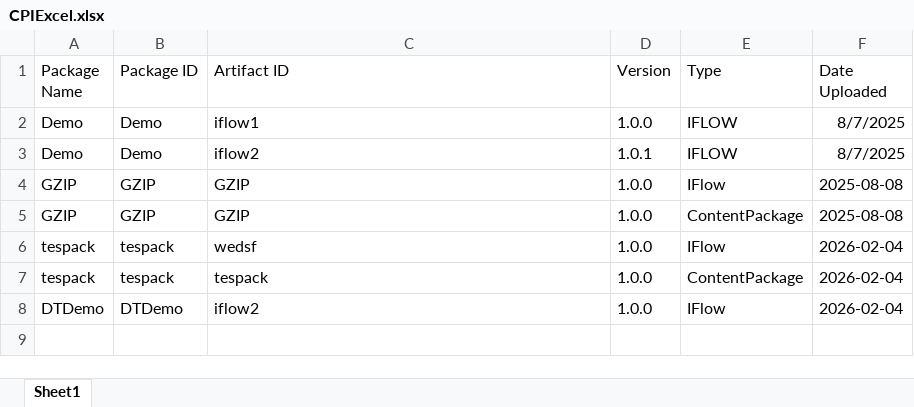
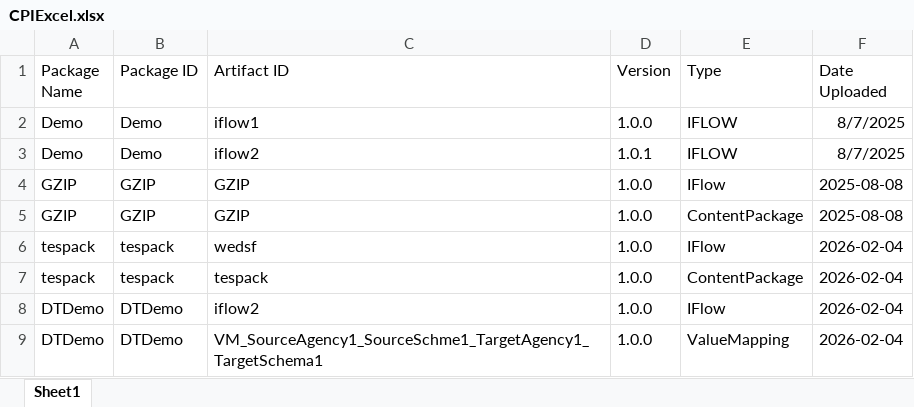
Before and after one commit to Ema0998/demo_data, an Excel workbook: CPIExcel.xlsx, sheet Sheet1, drawn as a sheet; values as stored, in another font and other column widths than the file's, no borders; the diff names each change by its address in the sheet, - before the commit and + after, or states it on an @@ line.

Commit message:
Update CPIExcel.xlsx with new package entry

```diff
--- a/CPIExcel.xlsx (sheet Sheet1)
+++ b/CPIExcel.xlsx (sheet Sheet1)
+row 9: DTDemo | DTDemo | VM_SourceAgency1_SourceSchme1_TargetAgency1_TargetSchema1 | 1.0.0 | ValueMapping | 2026-02-04
```
